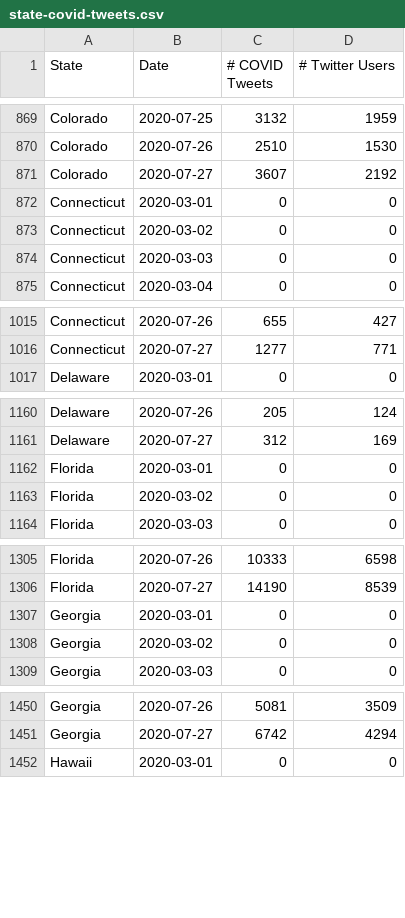
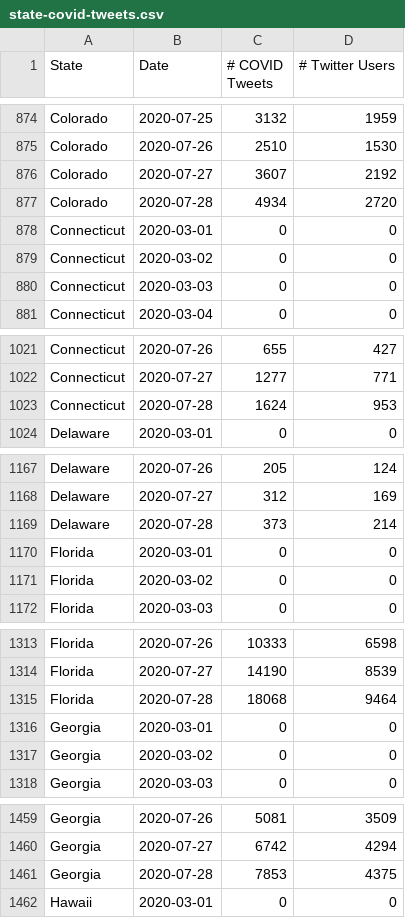
Before and after one commit to gtsherman/covid19-data, a CSV file: state-covid-tweets.csv, drawn as a sheet; only a part is shown, gaps mark what is left out; the diff covers the shown part only.

```diff
--- a/state-covid-tweets.csv
+++ b/state-covid-tweets.csv
@@ -871,2 +876,3 @@ Colorado,2020-07-26,2510,1530
 Colorado,2020-07-27,3607,2192
+Colorado,2020-07-28,4934,2720
 Connecticut,2020-03-01,0,0
@@ -1016,2 +1022,3 @@ Connecticut,2020-07-26,655,427
 Connecticut,2020-07-27,1277,771
+Connecticut,2020-07-28,1624,953
 Delaware,2020-03-01,0,0
@@ -1161,2 +1168,3 @@ Delaware,2020-07-26,205,124
 Delaware,2020-07-27,312,169
+Delaware,2020-07-28,373,214
 Florida,2020-03-01,0,0
@@ -1306,2 +1314,3 @@ Florida,2020-07-26,10333,6598
 Florida,2020-07-27,14190,8539
+Florida,2020-07-28,18068,9464
 Georgia,2020-03-01,0,0
@@ -1451,2 +1460,3 @@ Georgia,2020-07-26,5081,3509
 Georgia,2020-07-27,6742,4294
+Georgia,2020-07-28,7853,4375
 Hawaii,2020-03-01,0,0
```
Also changed, not shown: 45 added rows elsewhere in this file, state-symptom-counts.csv, 1 other file.
